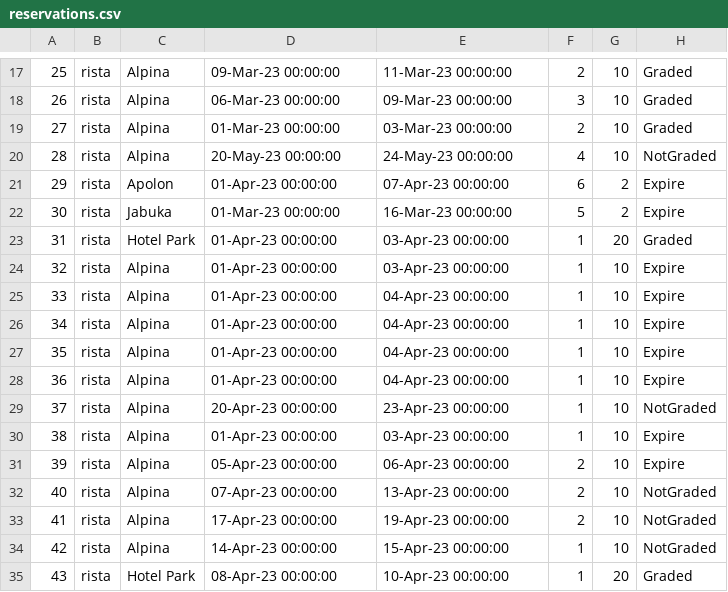
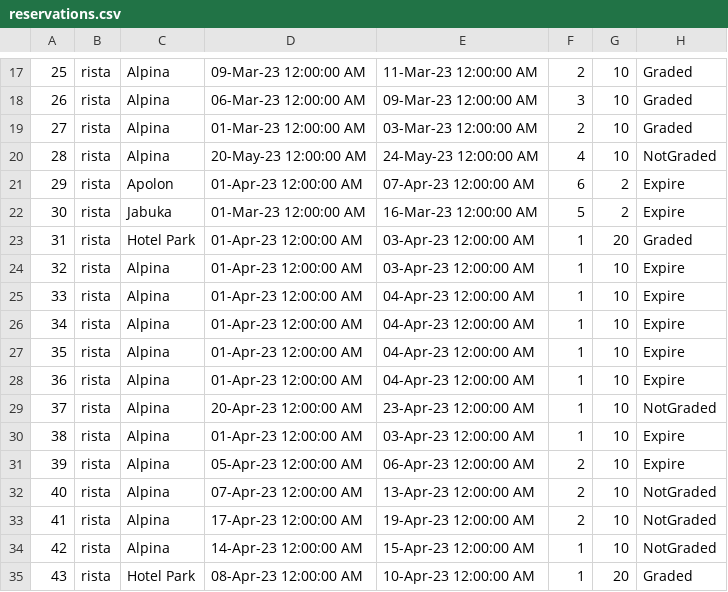
Before and after one commit to Nikola045/TuristickaAgencija, a CSV file: InitialProject/InitialProject/Resources/Data/reservations.csv, drawn as a sheet; only a part is shown, gaps mark what is left out; the diff covers the shown part only.

```diff
--- a/InitialProject/InitialProject/Resources/Data/reservations.csv
+++ b/InitialProject/InitialProject/Resources/Data/reservations.csv
@@ -17,19 +17,19 @@
-25|rista|Alpina|09-Mar-23 00:00:00|11-Mar-23 00:00:00|2|10|Graded
-26|rista|Alpina|06-Mar-23 00:00:00|09-Mar-23 00:00:00|3|10|Graded
-27|rista|Alpina|01-Mar-23 00:00:00|03-Mar-23 00:00:00|2|10|Graded
-28|rista|Alpina|20-May-23 00:00:00|24-May-23 00:00:00|4|10|NotGraded
-29|rista|Apolon|01-Apr-23 00:00:00|07-Apr-23 00:00:00|6|2|Expire
-30|rista|Jabuka|01-Mar-23 00:00:00|16-Mar-23 00:00:00|5|2|Expire
-31|rista|Hotel Park|01-Apr-23 00:00:00|03-Apr-23 00:00:00|1|20|Graded
-32|rista|Alpina|01-Apr-23 00:00:00|03-Apr-23 00:00:00|1|10|Expire
-33|rista|Alpina|01-Apr-23 00:00:00|04-Apr-23 00:00:00|1|10|Expire
-34|rista|Alpina|01-Apr-23 00:00:00|04-Apr-23 00:00:00|1|10|Expire
-35|rista|Alpina|01-Apr-23 00:00:00|04-Apr-23 00:00:00|1|10|Expire
-36|rista|Alpina|01-Apr-23 00:00:00|04-Apr-23 00:00:00|1|10|Expire
-37|rista|Alpina|20-Apr-23 00:00:00|23-Apr-23 00:00:00|1|10|NotGraded
-38|rista|Alpina|01-Apr-23 00:00:00|03-Apr-23 00:00:00|1|10|Expire
-39|rista|Alpina|05-Apr-23 00:00:00|06-Apr-23 00:00:00|2|10|Expire
-40|rista|Alpina|07-Apr-23 00:00:00|13-Apr-23 00:00:00|2|10|NotGraded
-41|rista|Alpina|17-Apr-23 00:00:00|19-Apr-23 00:00:00|2|10|NotGraded
-42|rista|Alpina|14-Apr-23 00:00:00|15-Apr-23 00:00:00|1|10|NotGraded
-43|rista|Hotel Park|08-Apr-23 00:00:00|10-Apr-23 00:00:00|1|20|Graded
+25|rista|Alpina|09-Mar-23 12:00:00 AM|11-Mar-23 12:00:00 AM|2|10|Graded
+26|rista|Alpina|06-Mar-23 12:00:00 AM|09-Mar-23 12:00:00 AM|3|10|Graded
+27|rista|Alpina|01-Mar-23 12:00:00 AM|03-Mar-23 12:00:00 AM|2|10|Graded
+28|rista|Alpina|20-May-23 12:00:00 AM|24-May-23 12:00:00 AM|4|10|NotGraded
+29|rista|Apolon|01-Apr-23 12:00:00 AM|07-Apr-23 12:00:00 AM|6|2|Expire
+30|rista|Jabuka|01-Mar-23 12:00:00 AM|16-Mar-23 12:00:00 AM|5|2|Expire
+31|rista|Hotel Park|01-Apr-23 12:00:00 AM|03-Apr-23 12:00:00 AM|1|20|Graded
+32|rista|Alpina|01-Apr-23 12:00:00 AM|03-Apr-23 12:00:00 AM|1|10|Expire
+33|rista|Alpina|01-Apr-23 12:00:00 AM|04-Apr-23 12:00:00 AM|1|10|Expire
+34|rista|Alpina|01-Apr-23 12:00:00 AM|04-Apr-23 12:00:00 AM|1|10|Expire
+35|rista|Alpina|01-Apr-23 12:00:00 AM|04-Apr-23 12:00:00 AM|1|10|Expire
+36|rista|Alpina|01-Apr-23 12:00:00 AM|04-Apr-23 12:00:00 AM|1|10|Expire
+37|rista|Alpina|20-Apr-23 12:00:00 AM|23-Apr-23 12:00:00 AM|1|10|NotGraded
+38|rista|Alpina|01-Apr-23 12:00:00 AM|03-Apr-23 12:00:00 AM|1|10|Expire
+39|rista|Alpina|05-Apr-23 12:00:00 AM|06-Apr-23 12:00:00 AM|2|10|Expire
+40|rista|Alpina|07-Apr-23 12:00:00 AM|13-Apr-23 12:00:00 AM|2|10|NotGraded
+41|rista|Alpina|17-Apr-23 12:00:00 AM|19-Apr-23 12:00:00 AM|2|10|NotGraded
+42|rista|Alpina|14-Apr-23 12:00:00 AM|15-Apr-23 12:00:00 AM|1|10|NotGraded
+43|rista|Hotel Park|08-Apr-23 12:00:00 AM|10-Apr-23 12:00:00 AM|1|20|Graded
```
Also changed, not shown: 33 edited cells elsewhere in this file, 12 other files.
